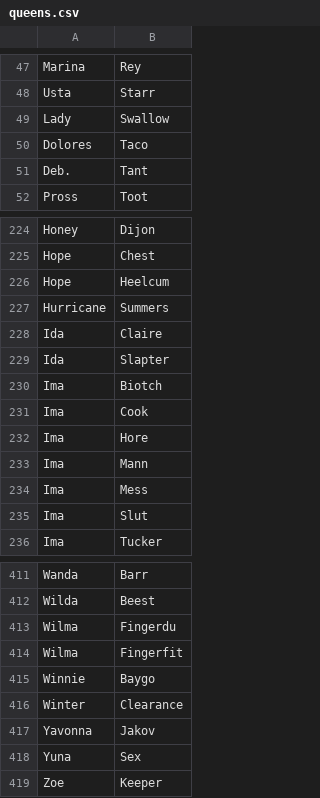
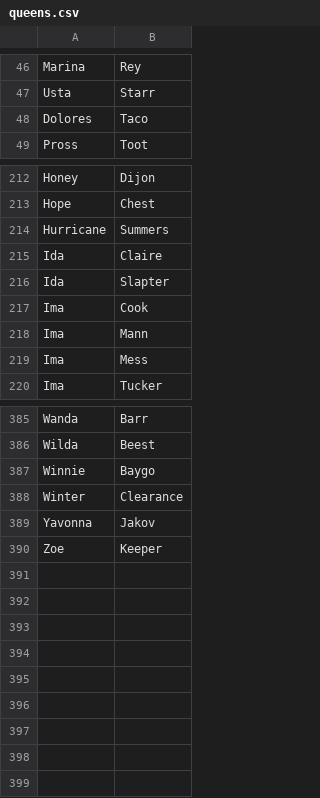
Before and after one commit to ehwus/cybrdrag, a CSV file: models/helper/queens.csv, drawn as a sheet; only a part is shown, gaps mark what is left out; the diff covers the shown part only.

Commit message:
Sanitised names

```diff
--- a/models/helper/queens.csv
+++ b/models/helper/queens.csv
@@ -48,5 +47,3 @@ Marina,Rey
 Usta,Starr
-Lady,Swallow
 Dolores,Taco
-Deb.,Tant
 Pross,Toot
@@ -225,3 +213,2 @@ Honey,Dijon
 Hope,Chest
-Hope,Heelcum
 Hurricane,Summers
@@ -229,8 +216,5 @@ Ida,Claire
 Ida,Slapter
-Ima,Biotch
 Ima,Cook
-Ima,Hore
 Ima,Mann
 Ima,Mess
-Ima,Slut
 Ima,Tucker
@@ -412,4 +386,2 @@ Wanda,Barr
 Wilda,Beest
-Wilma,Fingerdu
-Wilma,Fingerfit
 Winnie,Baygo
@@ -417,3 +389,2 @@ Winter,Clearance
 Yavonna,Jakov
-Yuna,Sex
 Zoe,Keeper
```
Also changed, not shown: 20 removed rows elsewhere in this file.
